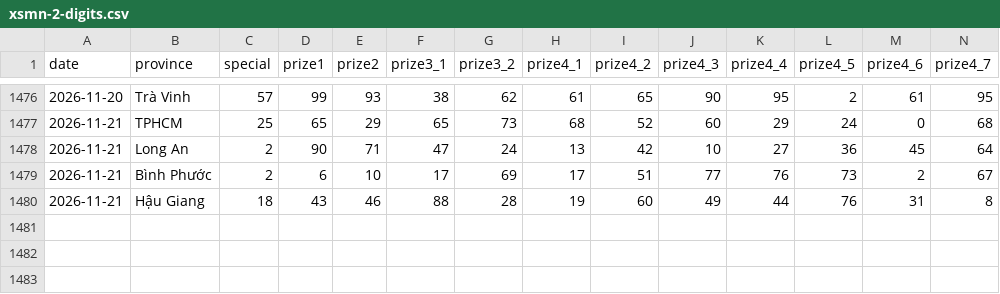
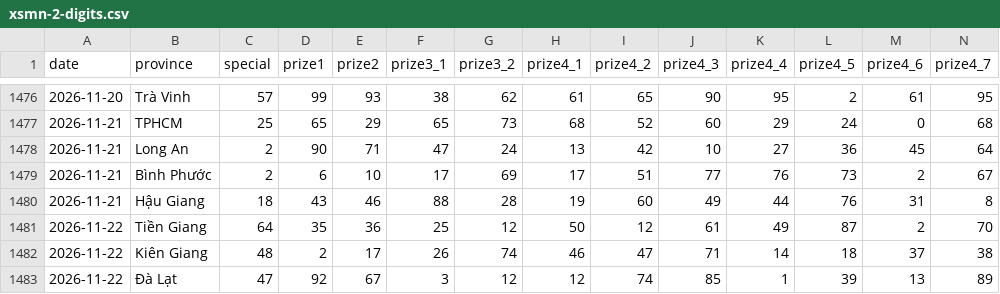
Before and after one commit to aloha123890/vietnam-lottery, a CSV file: data/xsmn-2-digits.csv, drawn as a sheet; only a part is shown, gaps mark what is left out; rows hold the shown columns only; the diff names each change by its address in the sheet, - before the commit and + after, or states it on an @@ line.

```diff
--- a/data/xsmn-2-digits.csv
+++ b/data/xsmn-2-digits.csv
+row 1481: 2026-11-22 | Tiền Giang | 64 | 35 | 36 | 25 | 12 | 50 | 12 | 61 | 49 | 87 | 2 | 70
+row 1482: 2026-11-22 | Kiên Giang | 48 | 2 | 17 | 26 | 74 | 46 | 47 | 71 | 14 | 18 | 37 | 38
+row 1483: 2026-11-22 | Đà Lạt | 47 | 92 | 67 | 3 | 12 | 12 | 74 | 85 | 1 | 39 | 13 | 89
```
Also changed, not shown: data/xsmn-sparse.csv, data/xsmn.csv, 8 other files.
